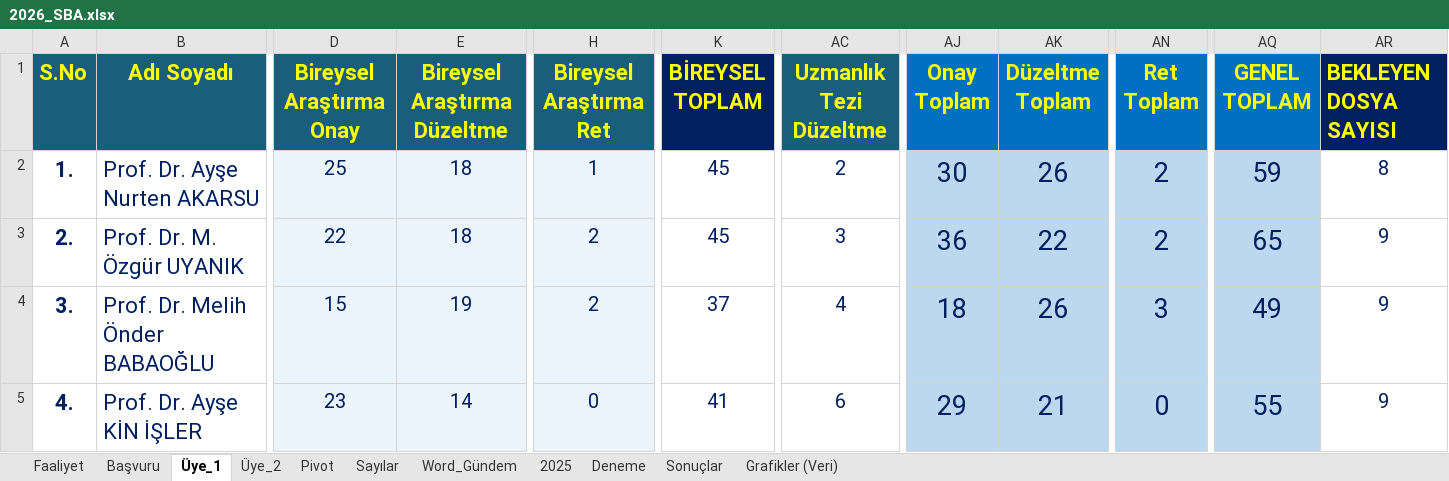
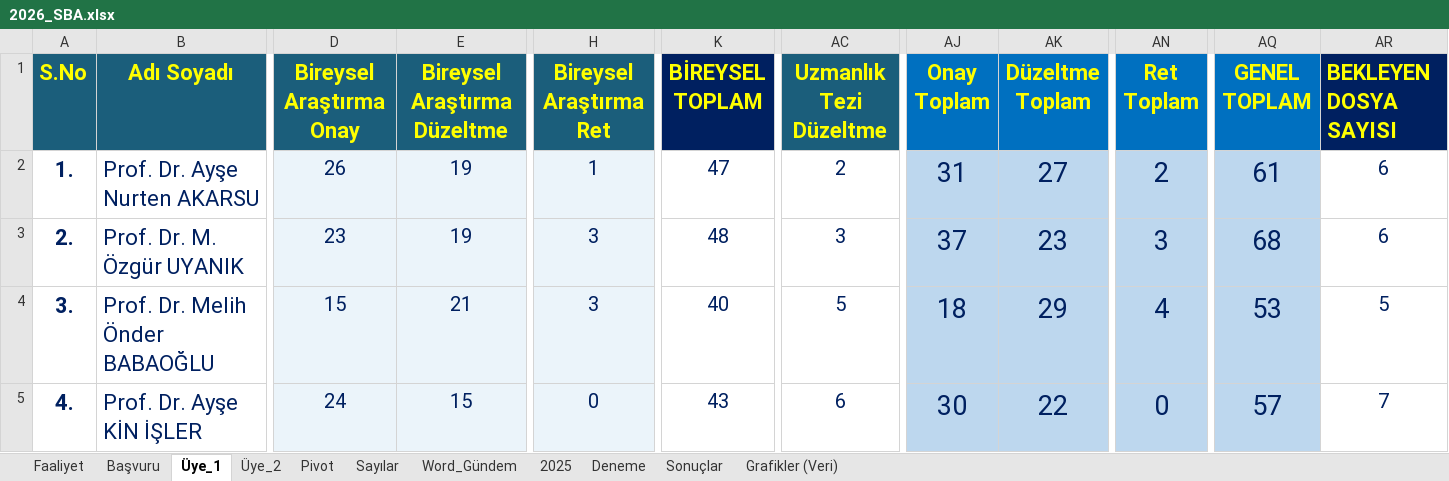
Before and after one commit to MahsuniTurkatar/sba-analiz, an Excel workbook: 2026_SBA.xlsx, sheet Üye_1, drawn as a sheet; only a part is shown, gaps mark what is left out; values as stored, in another font and other column widths than the file's, no borders; conditional formats not drawn; the diff covers the shown part only; the diff names each change by its address in the sheet, - before the commit and + after, or states it on an @@ line.

```diff
--- a/2026_SBA.xlsx (sheet Üye_1)
+++ b/2026_SBA.xlsx (sheet Üye_1)
-D2 (Bireysel Araştırma Onay): 25
+D2 (Bireysel Araştırma Onay): 26
-E2:E3 (Bireysel Araştırma Düzeltme): 18
+E2:E3 (Bireysel Araştırma Düzeltme): 19
-K2 (BİREYSEL TOPLAM): 45
+K2 (BİREYSEL TOPLAM): 47
-AJ2 (Onay Toplam): 30
+AJ2 (Onay Toplam): 31
-AK2 (Düzeltme Toplam): 26
+AK2 (Düzeltme Toplam): 27
-AQ2 (GENEL TOPLAM): 59
+AQ2 (GENEL TOPLAM): 61
-AR2 (BEKLEYEN DOSYA SAYISI): 8
+AR2 (BEKLEYEN DOSYA SAYISI): 6
-D3 (Bireysel Araştırma Onay): 22
+D3 (Bireysel Araştırma Onay): 23
-H3:H4 (Bireysel Araştırma Ret): 2
+H3:H4 (Bireysel Araştırma Ret): 3
-K3 (BİREYSEL TOPLAM): 45
+K3 (BİREYSEL TOPLAM): 48
-AJ3 (Onay Toplam): 36
+AJ3 (Onay Toplam): 37
-AK3 (Düzeltme Toplam): 22
+AK3 (Düzeltme Toplam): 23
-AN3 (Ret Toplam): 2
+AN3 (Ret Toplam): 3
-AQ3 (GENEL TOPLAM): 65
+AQ3 (GENEL TOPLAM): 68
-AR3 (BEKLEYEN DOSYA SAYISI): 9
+AR3 (BEKLEYEN DOSYA SAYISI): 6
-E4 (Bireysel Araştırma Düzeltme): 19
+E4 (Bireysel Araştırma Düzeltme): 21
-K4 (BİREYSEL TOPLAM): 37
+K4 (BİREYSEL TOPLAM): 40
-AC4 (Uzmanlık Tezi Düzeltme): 4
+AC4 (Uzmanlık Tezi Düzeltme): 5
-AK4 (Düzeltme Toplam): 26
+AK4 (Düzeltme Toplam): 29
-AN4 (Ret Toplam): 3
+AN4 (Ret Toplam): 4
-AQ4 (GENEL TOPLAM): 49
+AQ4 (GENEL TOPLAM): 53
-AR4 (BEKLEYEN DOSYA SAYISI): 9
+AR4 (BEKLEYEN DOSYA SAYISI): 5
-D5 (Bireysel Araştırma Onay): 23
+D5 (Bireysel Araştırma Onay): 24
-E5 (Bireysel Araştırma Düzeltme): 14
+E5 (Bireysel Araştırma Düzeltme): 15
-K5 (BİREYSEL TOPLAM): 41
+K5 (BİREYSEL TOPLAM): 43
-AJ5 (Onay Toplam): 29
+AJ5 (Onay Toplam): 30
-AK5 (Düzeltme Toplam): 21
+AK5 (Düzeltme Toplam): 22
-AQ5 (GENEL TOPLAM): 55
+AQ5 (GENEL TOPLAM): 57
-AR5 (BEKLEYEN DOSYA SAYISI): 9
+AR5 (BEKLEYEN DOSYA SAYISI): 7
```
Also changed, not shown: 71 edited cells elsewhere in this sheet, sheet Pivot, sheet Başvuru, sheet Üye_2, sheet Faaliyet.
